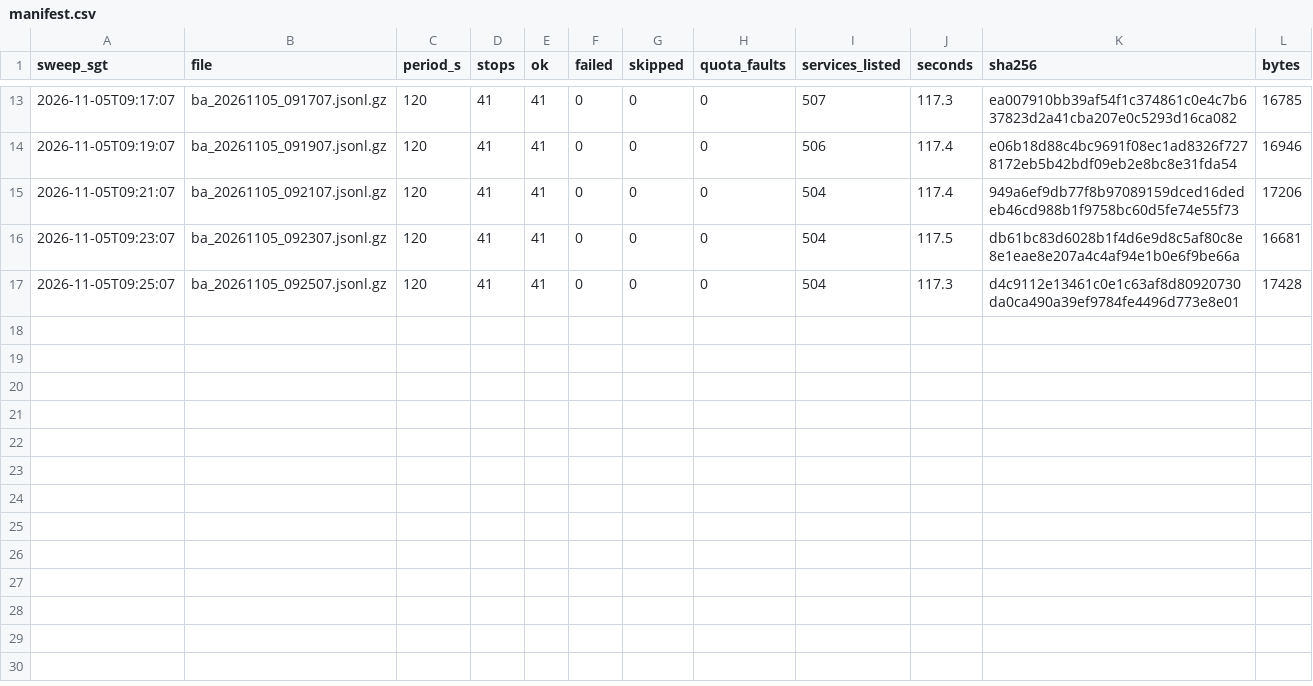
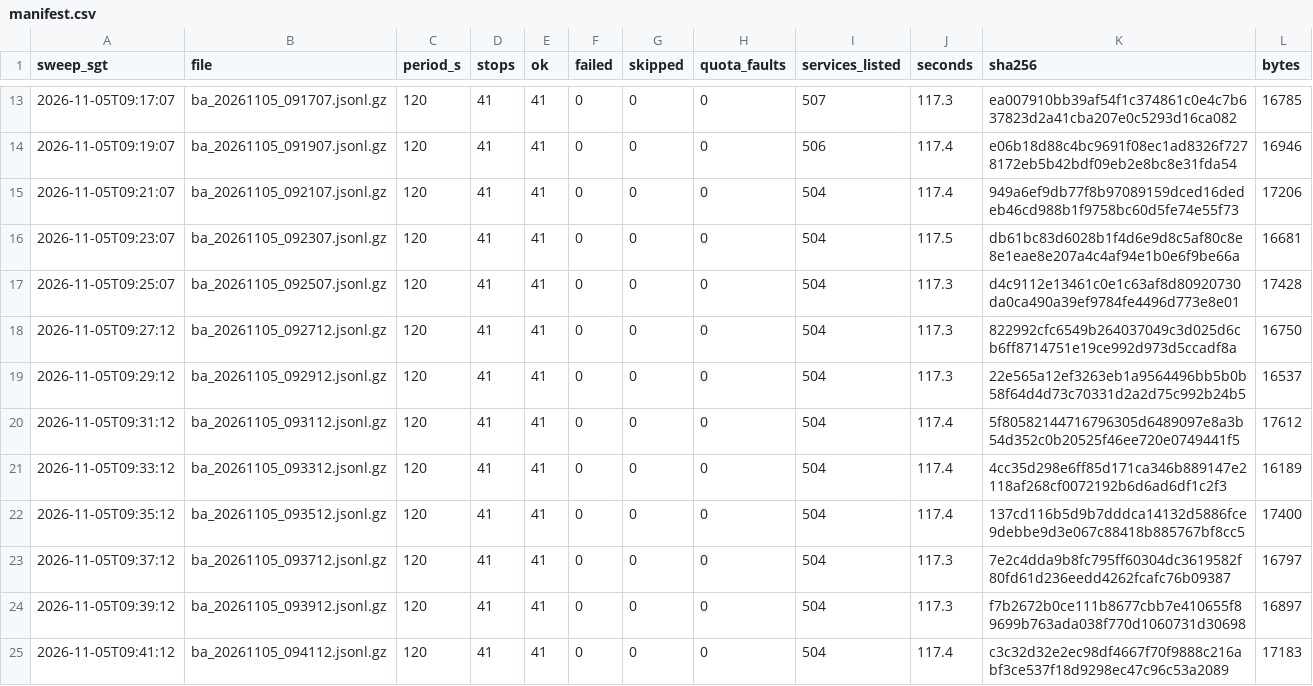
Before and after one commit to LUOaini1213/sg-bus-network-monitor, a CSV file: data/raw/busarrival/2026-11-05/manifest.csv, drawn as a sheet; only a part is shown, gaps mark what is left out; the diff names each change by its address in the sheet, - before the commit and + after, or states it on an @@ line.

```diff
--- a/data/raw/busarrival/2026-11-05/manifest.csv
+++ b/data/raw/busarrival/2026-11-05/manifest.csv
+row 18: 2026-11-05T09:27:12 | ba_20261105_092712.jsonl.gz | 120 | 41 | 41 | 0 | 0 | 0 | 504 | 117.3 | 822992cfc6549b264037049c3d025d6cb6ff8714751e19ce992d973d5ccadf8a | 16750
+row 19: 2026-11-05T09:29:12 | ba_20261105_092912.jsonl.gz | 120 | 41 | 41 | 0 | 0 | 0 | 504 | 117.3 | 22e565a12ef3263eb1a9564496bb5b0b58f64d4d73c70331d2a2d75c992b24b5 | 16537
+row 20: 2026-11-05T09:31:12 | ba_20261105_093112.jsonl.gz | 120 | 41 | 41 | 0 | 0 | 0 | 504 | 117.4 | 5f80582144716796305d6489097e8a3b54d352c0b20525f46ee720e0749441f5 | 17612
+row 21: 2026-11-05T09:33:12 | ba_20261105_093312.jsonl.gz | 120 | 41 | 41 | 0 | 0 | 0 | 504 | 117.4 | 4cc35d298e6ff85d171ca346b889147e2118af268cf0072192b6d6ad6df1c2f3 | 16189
+row 22: 2026-11-05T09:35:12 | ba_20261105_093512.jsonl.gz | 120 | 41 | 41 | 0 | 0 | 0 | 504 | 117.4 | 137cd116b5d9b7dddca14132d5886fce9debbe9d3e067c88418b885767bf8cc5 | 17400
+row 23: 2026-11-05T09:37:12 | ba_20261105_093712.jsonl.gz | 120 | 41 | 41 | 0 | 0 | 0 | 504 | 117.3 | 7e2c4dda9b8fc795ff60304dc3619582f80fd61d236eedd4262fcafc76b09387 | 16797
+row 24: 2026-11-05T09:39:12 | ba_20261105_093912.jsonl.gz | 120 | 41 | 41 | 0 | 0 | 0 | 504 | 117.3 | f7b2672b0ce111b8677cbb7e410655f89699b763ada038f770d1060731d30698 | 16897
+row 25: 2026-11-05T09:41:12 | ba_20261105_094112.jsonl.gz | 120 | 41 | 41 | 0 | 0 | 0 | 504 | 117.4 | c3c32d32e2ec98df4667f70f9888c216abf3ce537f18d9298ec47c96c53a2089 | 17183
```
Also changed, not shown: 8 other files.
